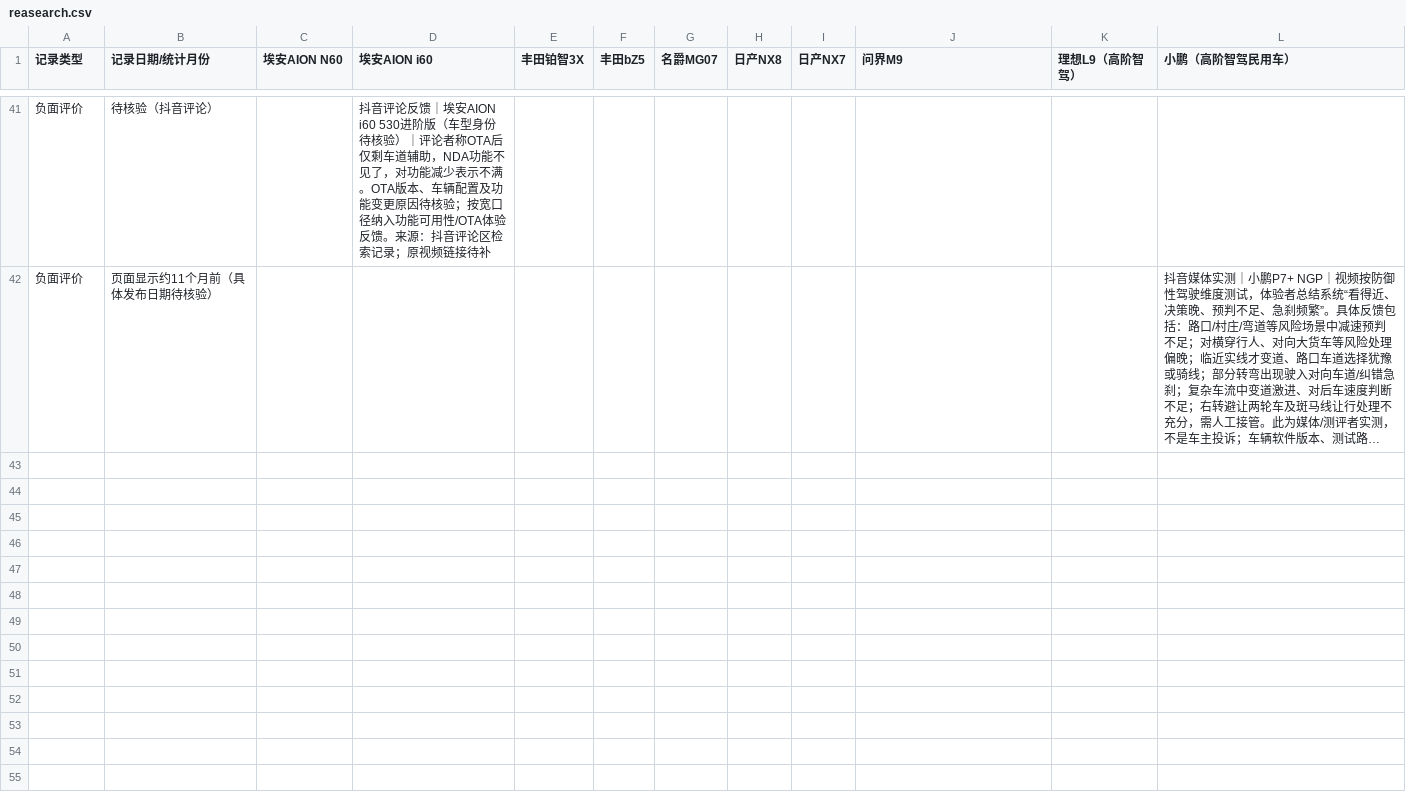
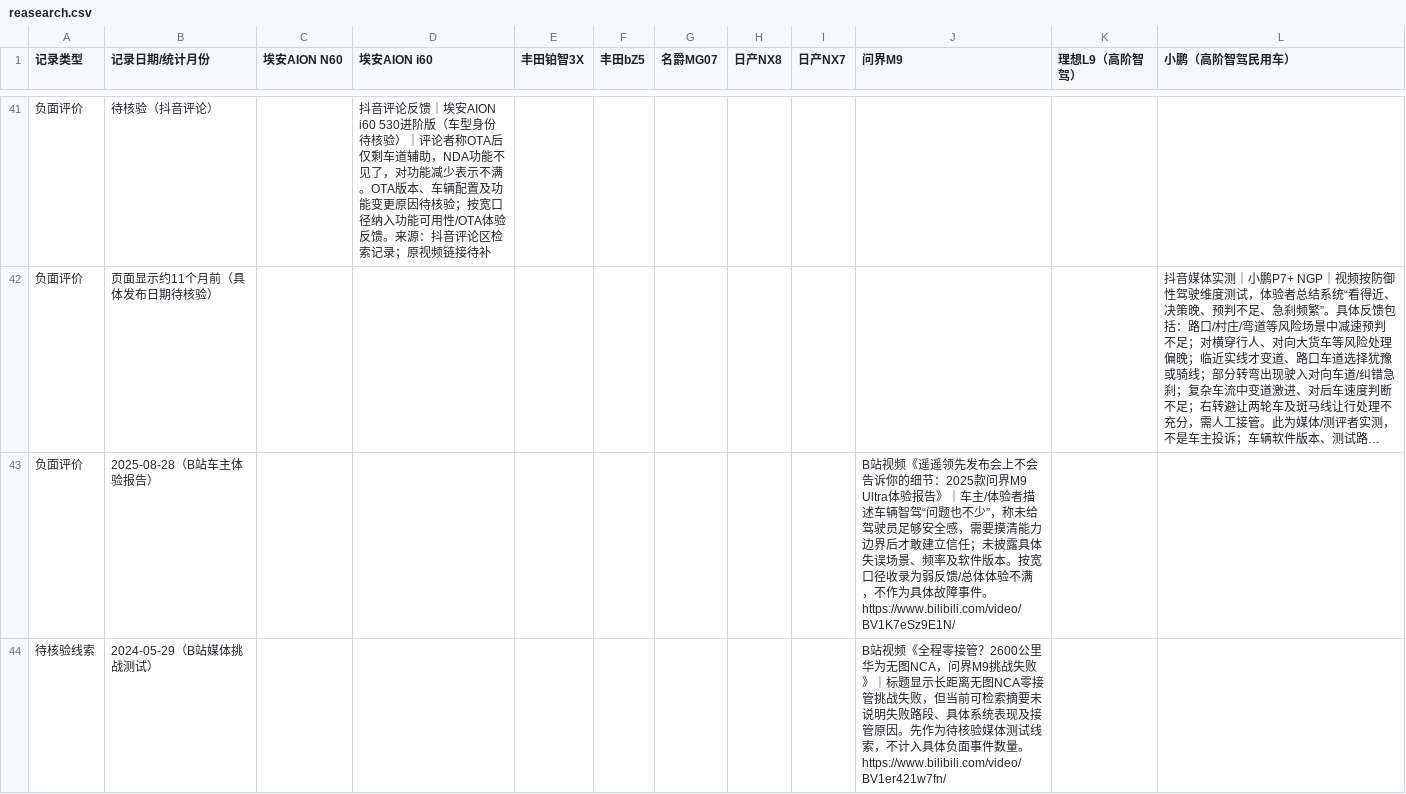
Before and after one commit to Forestheiheihei/AutoDriveCarResearch, a CSV file: reasearch.csv, drawn as a sheet; only a part is shown, gaps mark what is left out; long unchanged cells end in …; the diff names each change by its address in the sheet, - before the commit and + after, or states it on an @@ line.

Commit message:
Add Bilibili M9 feedback leads

```diff
--- a/reasearch.csv
+++ b/reasearch.csv
+row 43: 负面评价 | 2025-08-28（B站车主体验报告） |  |  |  |  |  |  |  | B站视频《遥遥领先发布会上不会告诉你的细节：2025款问界M9 Ultra体验报告》｜车主/体验者描述车辆智驾“问题也不少”，称未给驾驶员足够安全感，需要摸清能力边界后才敢建立信任；未披露具体失误场景、频率及软件版本。按宽口径收录为弱反馈/总体体验不满，不作为具体故障事件。https://www.bilibili.com/video/BV1K7eSz9E1N/
+row 44: 待核验线索 | 2024-05-29（B站媒体挑战测试） |  |  |  |  |  |  |  | B站视频《全程零接管？2600公里华为无图NCA，问界M9挑战失败》｜标题显示长距离无图NCA零接管挑战失败，但当前可检索摘要未说明失败路段、具体系统表现及接管原因。先作为待核验媒体测试线索，不计入具体负面事件数量。https://www.bilibili.com/video/BV1er421w7fn/
```
